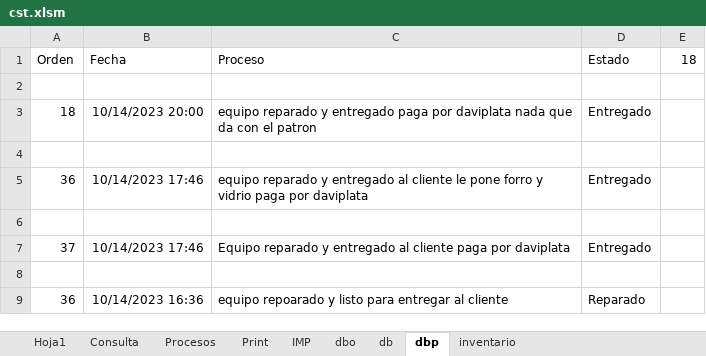
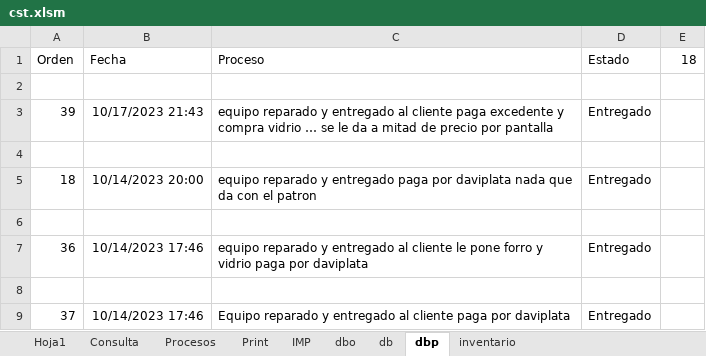
Before and after one commit to armandLizarazo/gtech, an Excel workbook: jonathan/cst.xlsm, sheet dbp, drawn as a sheet; only a part is shown; the shorter side is filled out with more unchanged rows; values as stored, in another font and other column widths than the file's, no borders; table styles not drawn; the diff names each change by its address in the sheet, - before the commit and + after, or states it on an @@ line.

```diff
--- a/jonathan/cst.xlsm (sheet dbp)
+++ b/jonathan/cst.xlsm (sheet dbp)
+row 3: 39 | 10/17/2023 21:43 | equipo reparado y entregado al cliente paga excedente y compra vidrio … se le da a mitad de precio por pantalla | Entregado
+row 4: (empty)
```
Also changed, not shown: sheet db, sheet Hoja1, sheet Print, sheet Procesos, 1 other file.
